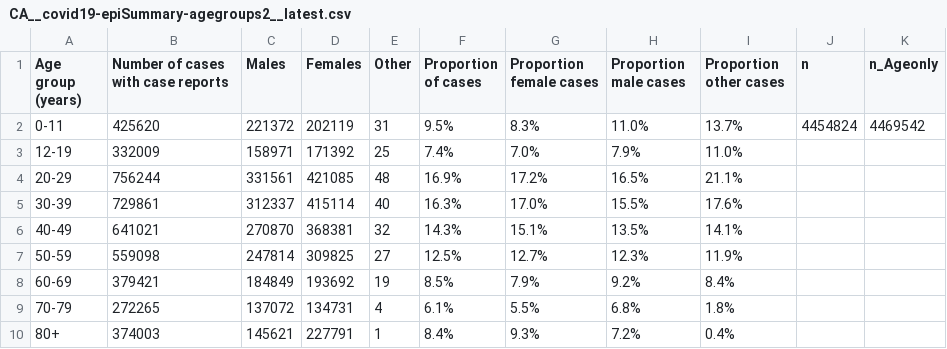
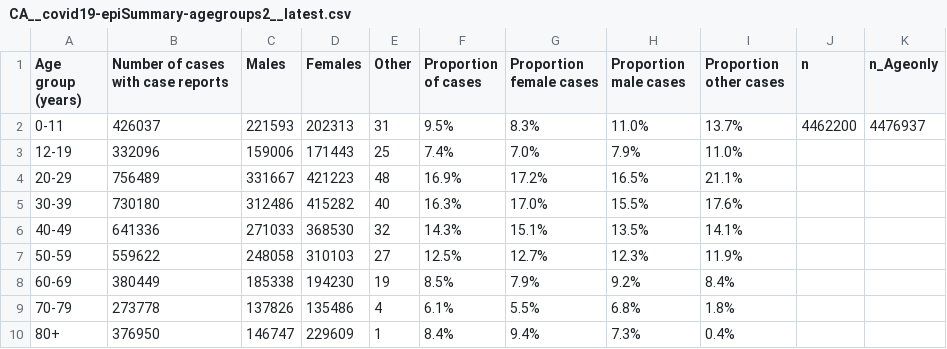
Before and after one commit to Copterz/coronavirus-hc-infobase-archive, a CSV file: CA__covid19-epiSummary-agegroups2__latest.csv, drawn as a sheet.

```diff
--- a/CA__covid19-epiSummary-agegroups2__latest.csv
+++ b/CA__covid19-epiSummary-agegroups2__latest.csv
@@ -1,10 +1,10 @@
 Age group (years),Number of cases with case reports,Males,Females,Other,Proportion of cases,Proportion female cases,Proportion male cases,Proportion other cases,n,n_Ageonly
-0-11,425620,221372,202119,31,9.5%,8.3%,11.0%,13.7%,4454824,4469542
-12-19,332009,158971,171392,25,7.4%,7.0%,7.9%,11.0%,,
-20-29,756244,331561,421085,48,16.9%,17.2%,16.5%,21.1%,,
-30-39,729861,312337,415114,40,16.3%,17.0%,15.5%,17.6%,,
-40-49,641021,270870,368381,32,14.3%,15.1%,13.5%,14.1%,,
-50-59,559098,247814,309825,27,12.5%,12.7%,12.3%,11.9%,,
-60-69,379421,184849,193692,19,8.5%,7.9%,9.2%,8.4%,,
-70-79,272265,137072,134731,4,6.1%,5.5%,6.8%,1.8%,,
-80+,374003,145621,227791,1,8.4%,9.3%,7.2%,0.4%,,
+0-11,426037,221593,202313,31,9.5%,8.3%,11.0%,13.7%,4462200,4476937
+12-19,332096,159006,171443,25,7.4%,7.0%,7.9%,11.0%,,
+20-29,756489,331667,421223,48,16.9%,17.2%,16.5%,21.1%,,
+30-39,730180,312486,415282,40,16.3%,17.0%,15.5%,17.6%,,
+40-49,641336,271033,368530,32,14.3%,15.1%,13.5%,14.1%,,
+50-59,559622,248058,310103,27,12.5%,12.7%,12.3%,11.9%,,
+60-69,380449,185338,194230,19,8.5%,7.9%,9.2%,8.4%,,
+70-79,273778,137826,135486,4,6.1%,5.5%,6.8%,1.8%,,
+80+,376950,146747,229609,1,8.4%,9.4%,7.3%,0.4%,,
```
Also changed, not shown: 2 other files.
